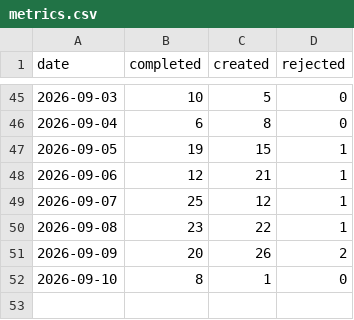
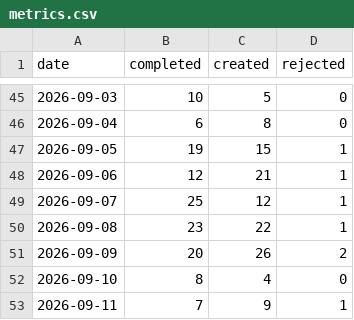
Before and after one commit to ai4kanban/ai4kanban, a CSV file: docs/kanban/metrics.csv, drawn as a sheet; only a part is shown, gaps mark what is left out.

Commit message:
docs(kanban): update kanban docs, metrics, logs
- bump next sequential ID to 601 for new card creation
- update daily metrics for 2026-09-10 and add entry for 2026-09-11
- add recent card activity entries to the activity log
- add and revise documentation for triage auto-sorting, UI design standards, external input handling, local state storage, and delivery conflict resolution
- update multiple decision and redesign docs across the kanban memory docs

```diff
--- a/docs/kanban/metrics.csv
+++ b/docs/kanban/metrics.csv
@@ -51,2 +51,3 @@ date,completed,created,rejected
 2026-09-09,20,26,2
-2026-09-10,8,1,0
+2026-09-10,8,4,0
+2026-09-11,7,9,1
```
Also changed, not shown: docs/kanban/record.csv, 12 other files.
